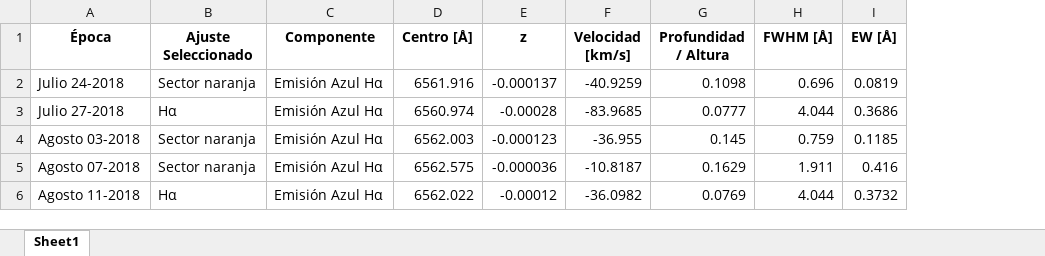
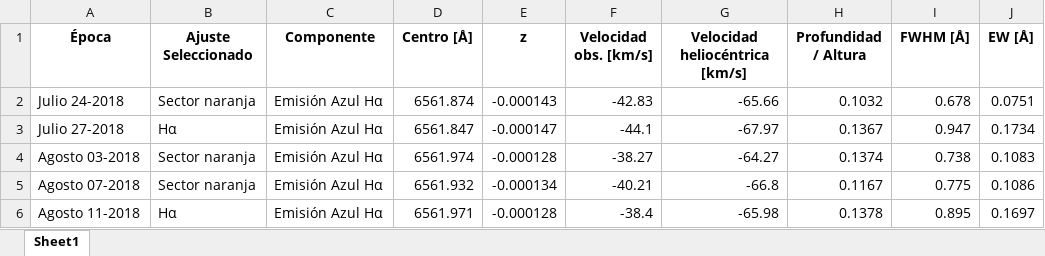
Before and after one commit to JessiDaniL/Tesis, an Excel workbook: Datos ESPARTACO/Parámetros para análisis de Antares/Resultados emisión azul halpha 2018 y 2019.xlsx, sheet Sheet1, drawn as a sheet; only a part is shown; values as stored, in another font and other column widths than the file's, no borders; removed rows and columns are numbered as before the commit, all else as after; the diff covers the shown part only; the diff names each change by its address in the sheet, - before the commit and + after, or states it on an @@ line.

```diff
--- a/Datos ESPARTACO/Parámetros para análisis de Antares/Resultados emisión azul halpha 2018 y 2019.xlsx (sheet Sheet1)
+++ b/Datos ESPARTACO/Parámetros para análisis de Antares/Resultados emisión azul halpha 2018 y 2019.xlsx (sheet Sheet1)
-column F (Velocidad [km/s]), rows 2-6: -40.9259 | -83.9685 | -36.955 | -10.8187 | -36.0982
+column F (Velocidad obs. [km/s]), rows 2-6: -42.83 | -44.1 | -38.27 | -40.21 | -38.4
+column G (Velocidad heliocéntrica [km/s]), rows 2-6: -65.66 | -67.97 | -64.27 | -66.8 | -65.98
-D2 (Centro [Å]): 6561.916
+D2 (Centro [Å]): 6561.874
-E2 (z): -0.000137
+E2 (z): -0.000143
-H2 (Profundidad / Altura): 0.1098
+H2 (Profundidad / Altura): 0.1032
-I2 (FWHM [Å]): 0.696
+I2 (FWHM [Å]): 0.678
-J2 (EW [Å]): 0.0819
+J2 (EW [Å]): 0.0751
-D3 (Centro [Å]): 6560.974
+D3 (Centro [Å]): 6561.847
-E3 (z): -0.00028
+E3 (z): -0.000147
-H3 (Profundidad / Altura): 0.0777
+H3 (Profundidad / Altura): 0.1367
-I3 (FWHM [Å]): 4.044
+I3 (FWHM [Å]): 0.947
-J3 (EW [Å]): 0.3686
+J3 (EW [Å]): 0.1734
-D4 (Centro [Å]): 6562.003
+D4 (Centro [Å]): 6561.974
-E4 (z): -0.000123
+E4 (z): -0.000128
-H4 (Profundidad / Altura): 0.145
+H4 (Profundidad / Altura): 0.1374
-I4 (FWHM [Å]): 0.759
+I4 (FWHM [Å]): 0.738
-J4 (EW [Å]): 0.1185
+J4 (EW [Å]): 0.1083
-D5 (Centro [Å]): 6562.575
+D5 (Centro [Å]): 6561.932
-E5 (z): -0.000036
+E5 (z): -0.000134
-H5 (Profundidad / Altura): 0.1629
+H5 (Profundidad / Altura): 0.1167
-I5 (FWHM [Å]): 1.911
+I5 (FWHM [Å]): 0.775
-J5 (EW [Å]): 0.416
+J5 (EW [Å]): 0.1086
-D6 (Centro [Å]): 6562.022
+D6 (Centro [Å]): 6561.971
-E6 (z): -0.00012
+E6 (z): -0.000128
-H6 (Profundidad / Altura): 0.0769
+H6 (Profundidad / Altura): 0.1378
-I6 (FWHM [Å]): 4.044
+I6 (FWHM [Å]): 0.895
-J6 (EW [Å]): 0.3732
+J6 (EW [Å]): 0.1697
```
Also changed, not shown: 23 edited cells elsewhere in this sheet, Datos ESPARTACO/Parámetros para análisis de Antares/Comparación chi cuadrado espectros del 2018 y 2019.xlsx, Datos ESPARTACO/Parámetros para análisis de Antares/Resultados absorción cobalto 2018 y 2019.xlsx, 3 other files.
